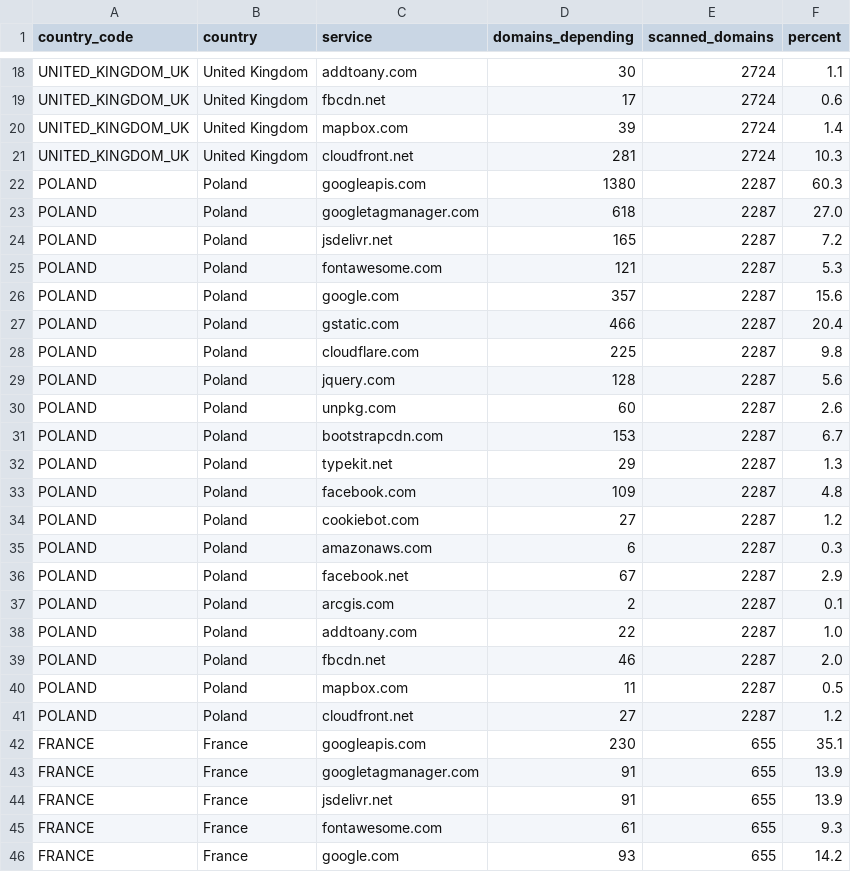
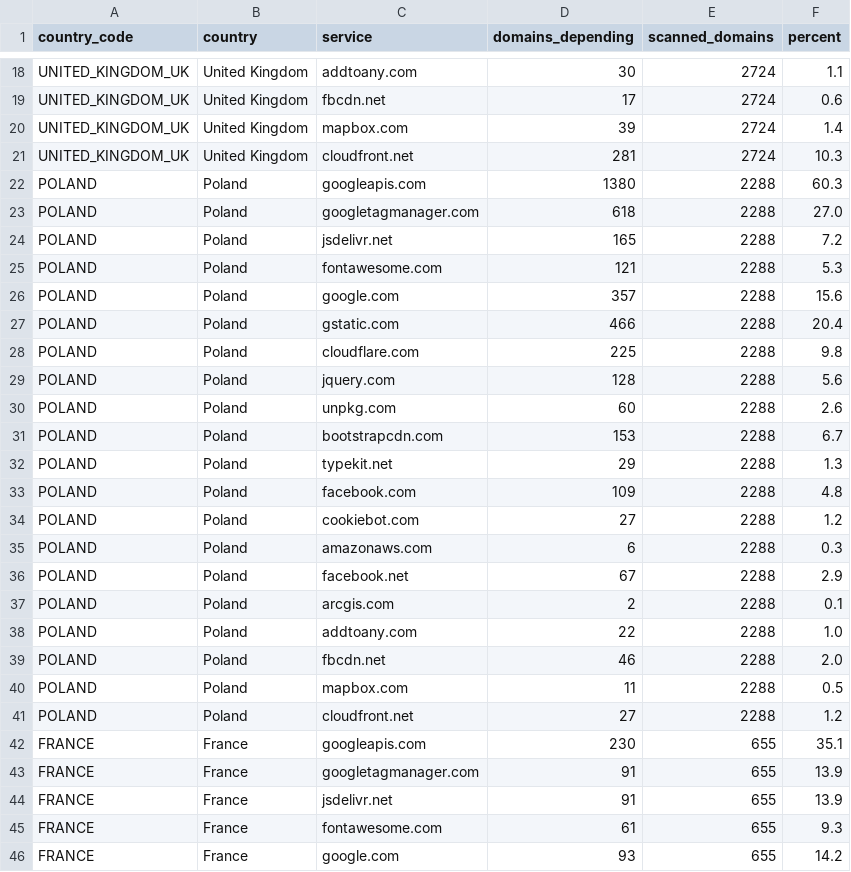
Before and after one commit to mgifford/eu-plus-government-scans, a CSV file: docs/data/dependency-matrix.csv, drawn as a sheet; only a part is shown, gaps mark what is left out.

```diff
--- a/docs/data/dependency-matrix.csv
+++ b/docs/data/dependency-matrix.csv
@@ -21,22 +21,22 @@ UNITED_KINGDOM_UK,United Kingdom,mapbox.com,39,2724,1.4
 UNITED_KINGDOM_UK,United Kingdom,cloudfront.net,281,2724,10.3
-POLAND,Poland,googleapis.com,1380,2287,60.3
-POLAND,Poland,googletagmanager.com,618,2287,27.0
-POLAND,Poland,jsdelivr.net,165,2287,7.2
-POLAND,Poland,fontawesome.com,121,2287,5.3
-POLAND,Poland,google.com,357,2287,15.6
-POLAND,Poland,gstatic.com,466,2287,20.4
-POLAND,Poland,cloudflare.com,225,2287,9.8
-POLAND,Poland,jquery.com,128,2287,5.6
-POLAND,Poland,unpkg.com,60,2287,2.6
-POLAND,Poland,bootstrapcdn.com,153,2287,6.7
-POLAND,Poland,typekit.net,29,2287,1.3
-POLAND,Poland,facebook.com,109,2287,4.8
-POLAND,Poland,cookiebot.com,27,2287,1.2
-POLAND,Poland,amazonaws.com,6,2287,0.3
-POLAND,Poland,facebook.net,67,2287,2.9
-POLAND,Poland,arcgis.com,2,2287,0.1
-POLAND,Poland,addtoany.com,22,2287,1.0
-POLAND,Poland,fbcdn.net,46,2287,2.0
-POLAND,Poland,mapbox.com,11,2287,0.5
-POLAND,Poland,cloudfront.net,27,2287,1.2
+POLAND,Poland,googleapis.com,1380,2288,60.3
+POLAND,Poland,googletagmanager.com,618,2288,27.0
+POLAND,Poland,jsdelivr.net,165,2288,7.2
+POLAND,Poland,fontawesome.com,121,2288,5.3
+POLAND,Poland,google.com,357,2288,15.6
+POLAND,Poland,gstatic.com,466,2288,20.4
+POLAND,Poland,cloudflare.com,225,2288,9.8
+POLAND,Poland,jquery.com,128,2288,5.6
+POLAND,Poland,unpkg.com,60,2288,2.6
+POLAND,Poland,bootstrapcdn.com,153,2288,6.7
+POLAND,Poland,typekit.net,29,2288,1.3
+POLAND,Poland,facebook.com,109,2288,4.8
+POLAND,Poland,cookiebot.com,27,2288,1.2
+POLAND,Poland,amazonaws.com,6,2288,0.3
+POLAND,Poland,facebook.net,67,2288,2.9
+POLAND,Poland,arcgis.com,2,2288,0.1
+POLAND,Poland,addtoany.com,22,2288,1.0
+POLAND,Poland,fbcdn.net,46,2288,2.0
+POLAND,Poland,mapbox.com,11,2288,0.5
+POLAND,Poland,cloudfront.net,27,2288,1.2
 FRANCE,France,googleapis.com,230,655,35.1
```
Also changed, not shown: 14 other files.
